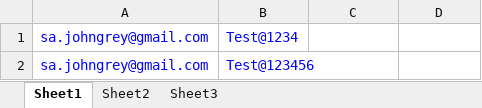
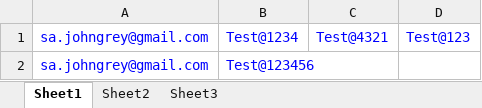
Before and after one commit to pmahor/loyalty_Getolympus, an Excel workbook: ApplicationTestdata/test_data.xlsx, sheet Sheet1, drawn as a sheet; values as stored, in another font and other column widths than the file's, no borders; the diff names each change by its address in the sheet, - before the commit and + after, or states it on an @@ line.

```diff
--- a/ApplicationTestdata/test_data.xlsx (sheet Sheet1)
+++ b/ApplicationTestdata/test_data.xlsx (sheet Sheet1)
-C1: (empty)
+C1: Test@4321
-D1: (empty)
+D1: Test@123
```
Also changed, not shown: 34 other files.
